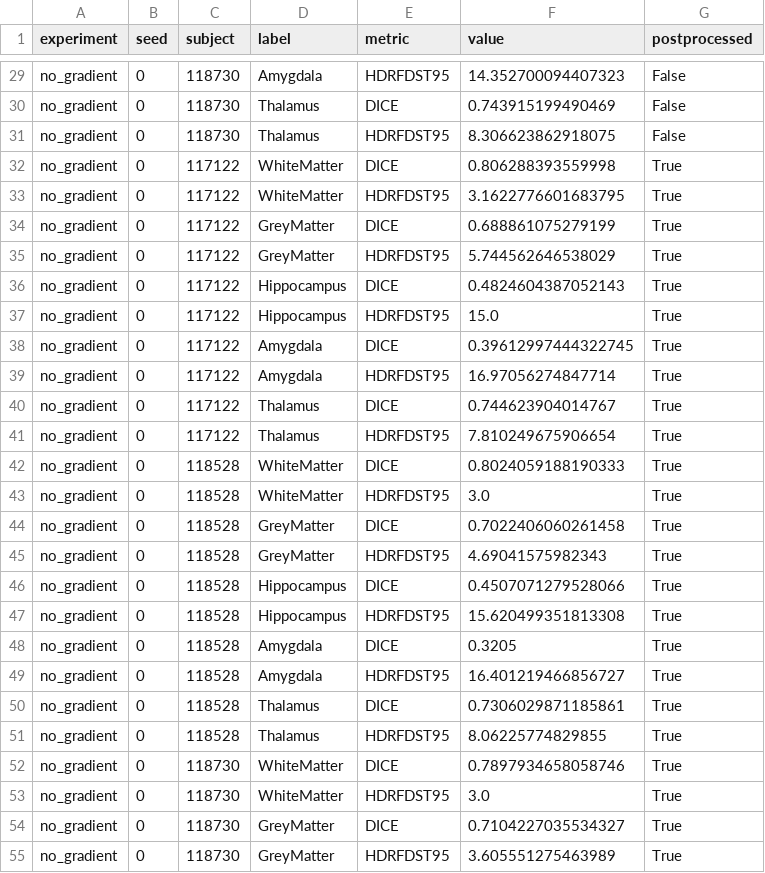
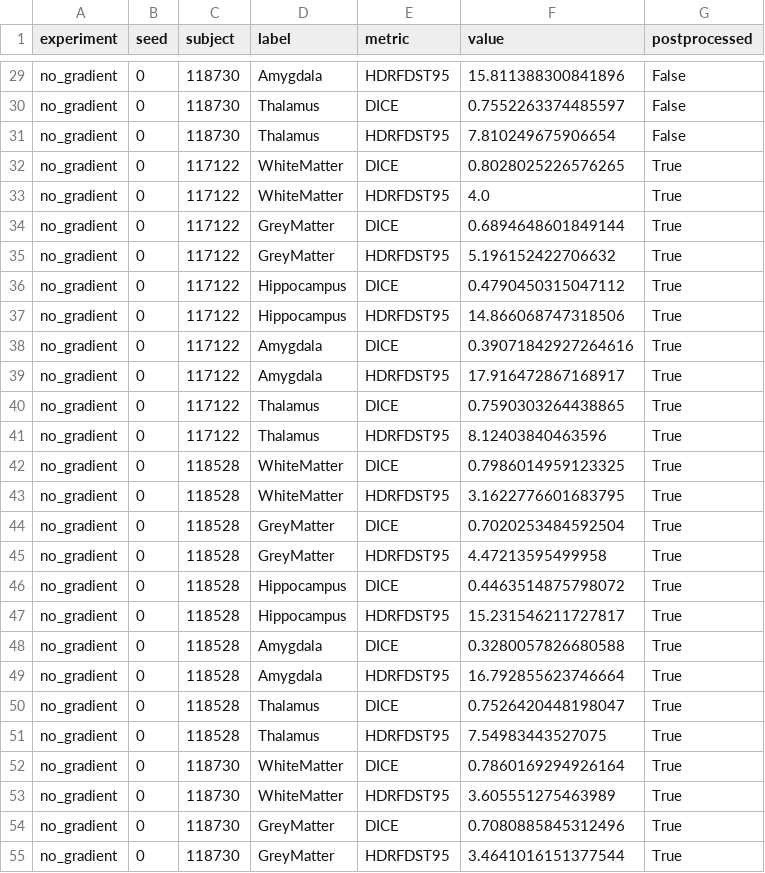
Before and after one commit to guacaCH/mialab-group03, a CSV file: mialab_notes/experiment_runner/example_results/no_gradient/seed_0/metrics.csv, drawn as a sheet; only a part is shown, gaps mark what is left out; the diff covers the shown part only; the diff names each change by its address in the sheet, - before the commit and + after, or states it on an @@ line.

```diff
--- a/mialab_notes/experiment_runner/example_results/no_gradient/seed_0/metrics.csv
+++ b/mialab_notes/experiment_runner/example_results/no_gradient/seed_0/metrics.csv
-F29 (value): 14.352700094407323
+F29 (value): 15.811388300841896
-F30 (value): 0.743915199490469
+F30 (value): 0.7552263374485597
-F31 (value): 8.306623862918075
+F31 (value): 7.810249675906654
-F32 (value): 0.806288393559998
+F32 (value): 0.8028025226576265
-F33 (value): 3.1622776601683795
+F33 (value): 4.0
-F34 (value): 0.688861075279199
+F34 (value): 0.6894648601849144
-F35 (value): 5.744562646538029
+F35 (value): 5.196152422706632
-F36 (value): 0.4824604387052143
+F36 (value): 0.4790450315047112
-F37 (value): 15.0
+F37 (value): 14.866068747318506
-F38 (value): 0.39612997444322745
+F38 (value): 0.39071842927264616
-F39 (value): 16.97056274847714
+F39 (value): 17.916472867168917
-F40 (value): 0.744623904014767
+F40 (value): 0.7590303264438865
-F41 (value): 7.810249675906654
+F41 (value): 8.12403840463596
-F42 (value): 0.8024059188190333
+F42 (value): 0.7986014959123325
-F43 (value): 3.0
+F43 (value): 3.1622776601683795
-F44 (value): 0.7022406060261458
+F44 (value): 0.7020253484592504
-F45 (value): 4.69041575982343
+F45 (value): 4.47213595499958
-F46 (value): 0.4507071279528066
+F46 (value): 0.4463514875798072
-F47 (value): 15.620499351813308
+F47 (value): 15.231546211727817
-F48 (value): 0.3205
+F48 (value): 0.3280057826680588
-F49 (value): 16.401219466856727
+F49 (value): 16.792855623746664
-F50 (value): 0.7306029871185861
+F50 (value): 0.7526420448198047
-F51 (value): 8.06225774829855
+F51 (value): 7.54983443527075
-F52 (value): 0.7897934658058746
+F52 (value): 0.7860169294926164
-F53 (value): 3.0
+F53 (value): 3.605551275463989
-F54 (value): 0.7104227035534327
+F54 (value): 0.7080885845312496
-F55 (value): 3.605551275463989
+F55 (value): 3.4641016151377544
```
Also changed, not shown: 33 edited cells elsewhere in this file, mialab_notes/experiment_runner/example_results/_aggregate/all_metrics.csv, mialab_notes/experiment_runner/example_results/_aggregate/summary_table.csv, 33 other files.
